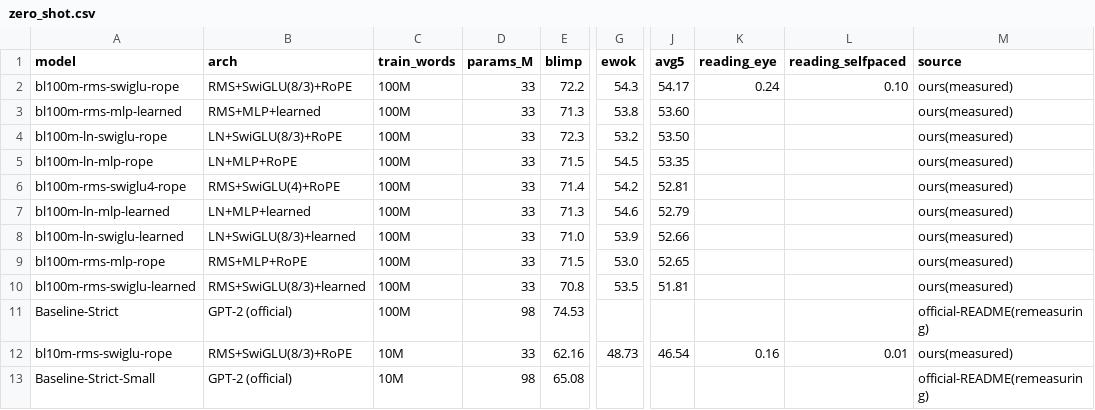
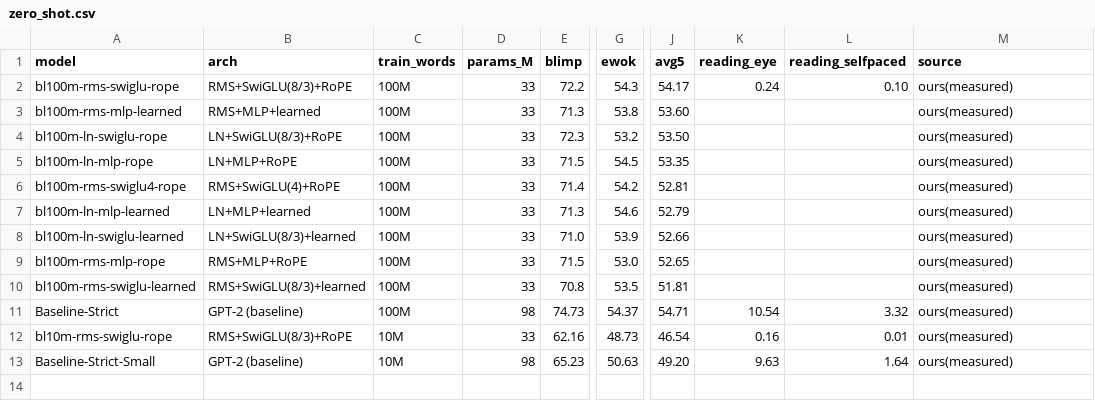
Before and after one commit to YpLarryWang/nanoGPT, a CSV file: eval/results/zero_shot.csv, drawn as a sheet; only a part is shown, gaps mark what is left out; the diff names each change by its address in the sheet, - before the commit and + after, or states it on an @@ line.

```diff
--- a/eval/results/zero_shot.csv
+++ b/eval/results/zero_shot.csv
-B11 (arch): GPT-2 (official)
+B11 (arch): GPT-2 (baseline)
-E11 (blimp): 74.53
+E11 (blimp): 74.73
-G11 (ewok): (empty)
+G11 (ewok): 54.37
-J11 (avg5): (empty)
+J11 (avg5): 54.71
-K11 (reading_eye): (empty)
+K11 (reading_eye): 10.54
-L11 (reading_selfpaced): (empty)
+L11 (reading_selfpaced): 3.32
-M11 (source): official-README(remeasuring)
+M11 (source): ours(measured)
-B13 (arch): GPT-2 (official)
+B13 (arch): GPT-2 (baseline)
-E13 (blimp): 65.08
+E13 (blimp): 65.23
-G13 (ewok): (empty)
+G13 (ewok): 50.63
-J13 (avg5): (empty)
+J13 (avg5): 49.20
-K13 (reading_eye): (empty)
+K13 (reading_eye): 9.63
-L13 (reading_selfpaced): (empty)
+L13 (reading_selfpaced): 1.64
-M13 (source): official-README(remeasuring)
+M13 (source): ours(measured)
```
